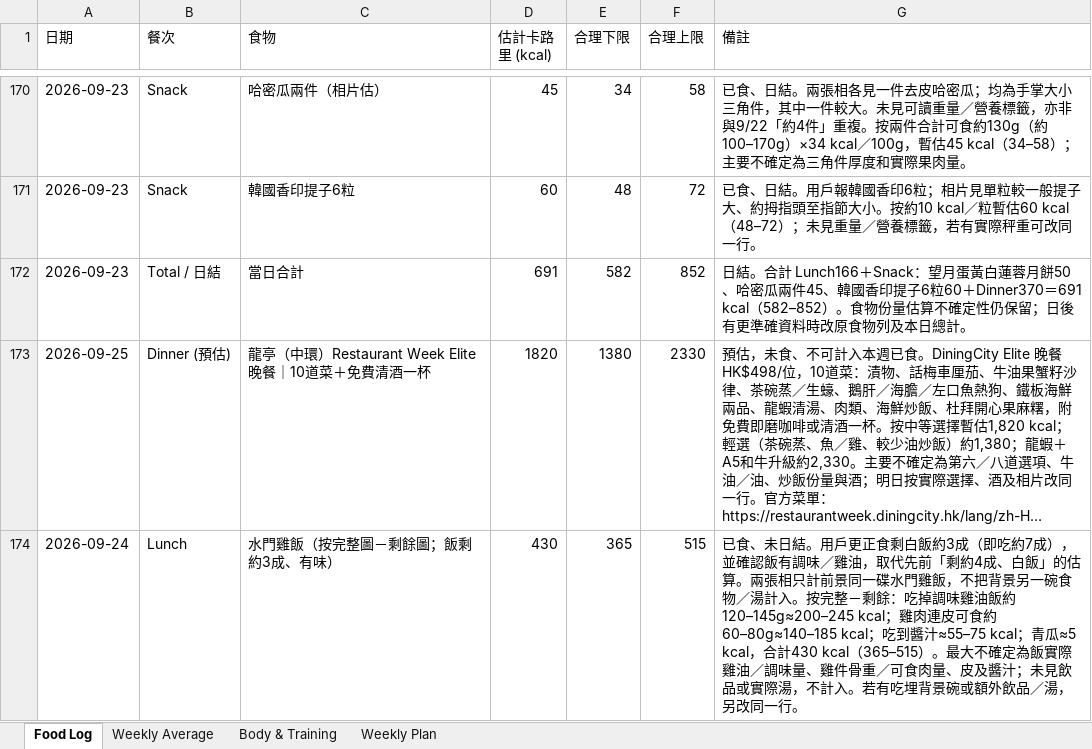
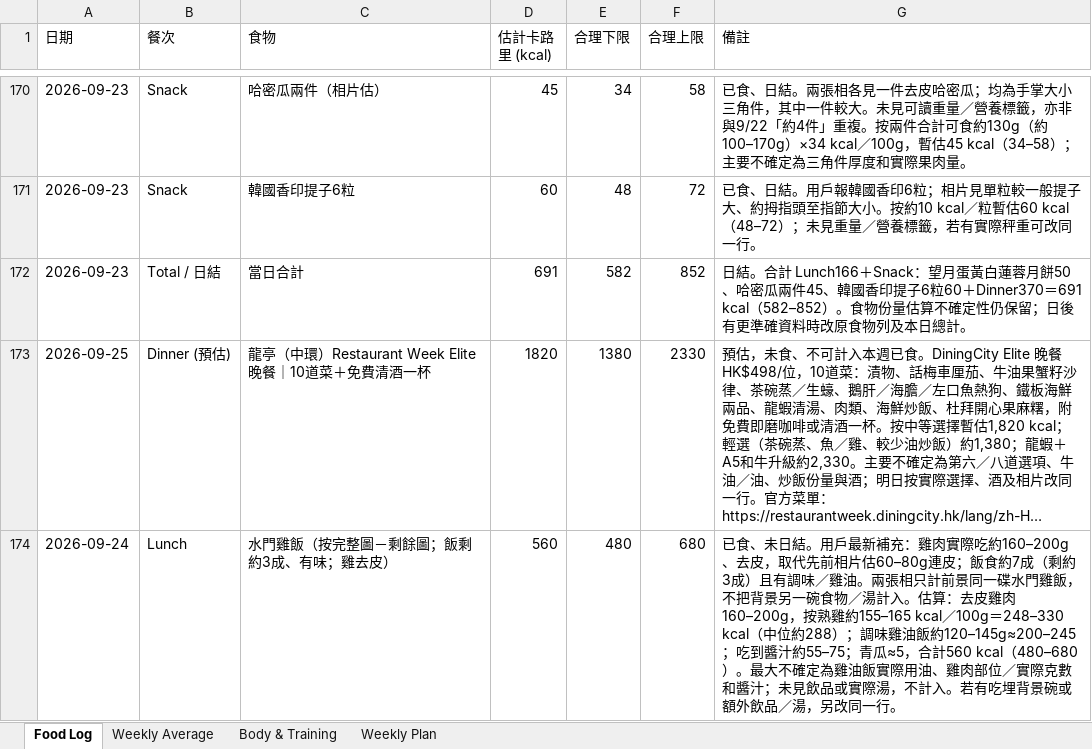
Before and after one commit to buzz-knittinpix/melodycheng622-cmyk.github.io, an Excel workbook: data/fitness_food_log.xlsx, sheet Food Log, drawn as a sheet; only a part is shown, gaps mark what is left out; long unchanged cells end in …; values as stored, in another font and other column widths than the file's, no borders; the diff names each change by its address in the sheet, - before the commit and + after, or states it on an @@ line.

```diff
--- a/data/fitness_food_log.xlsx (sheet Food Log)
+++ b/data/fitness_food_log.xlsx (sheet Food Log)
-C174 (食物): 水門雞飯（按完整圖－剩餘圖；飯剩約3成、有味）
+C174 (食物): 水門雞飯（按完整圖－剩餘圖；飯剩約3成、有味；雞去皮）
-D174 (估計卡路里 (kcal)): 430
+D174 (估計卡路里 (kcal)): 560
-E174 (合理下限): 365
+E174 (合理下限): 480
-F174 (合理上限): 515
+F174 (合理上限): 680
-G174 (備註): …結。用戶更正食剩白飯約3成（即吃約7成），並確認飯有調味／雞油，取代先前「剩約4成、白飯」的估算。兩張相只計前景同一碟水門雞飯，不把背景另一碗食物／湯計入。按完整－剩餘：吃掉調味雞油飯約120–145g≈200–245 kcal；雞肉連皮可食約60–80g≈140–185 kcal；吃到醬汁≈55–75 kcal；青瓜≈5 kcal，合計430 kcal（365–515）。最大不確定為飯實際雞油／調味量、雞件骨重／可食肉量、皮及醬汁；未…
+G174 (備註): …結。用戶最新補充：雞肉實際吃約160–200g、去皮，取代先前相片估60–80g連皮；飯食約7成（剩約3成）且有調味／雞油。兩張相只計前景同一碟水門雞飯，不把背景另一碗食物／湯計入。估算：去皮雞肉160–200g，按熟雞約155–165 kcal／100g＝248–330 kcal（中位約288）；調味雞油飯約120–145g≈200–245；吃到醬汁約55–75；青瓜≈5，合計560 kcal（480–680）。最大不確定為雞油飯實際用油、雞肉部位／實際克數和醬汁；未…
```
Also changed, not shown: 1 other file.
